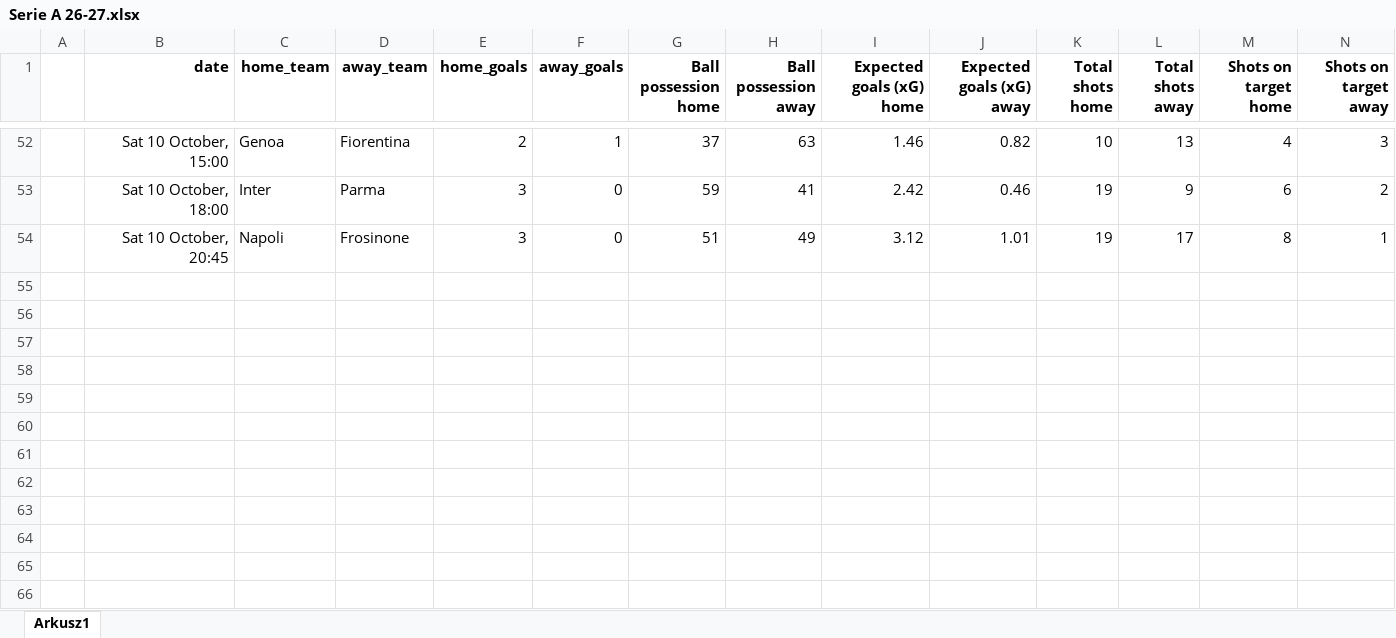
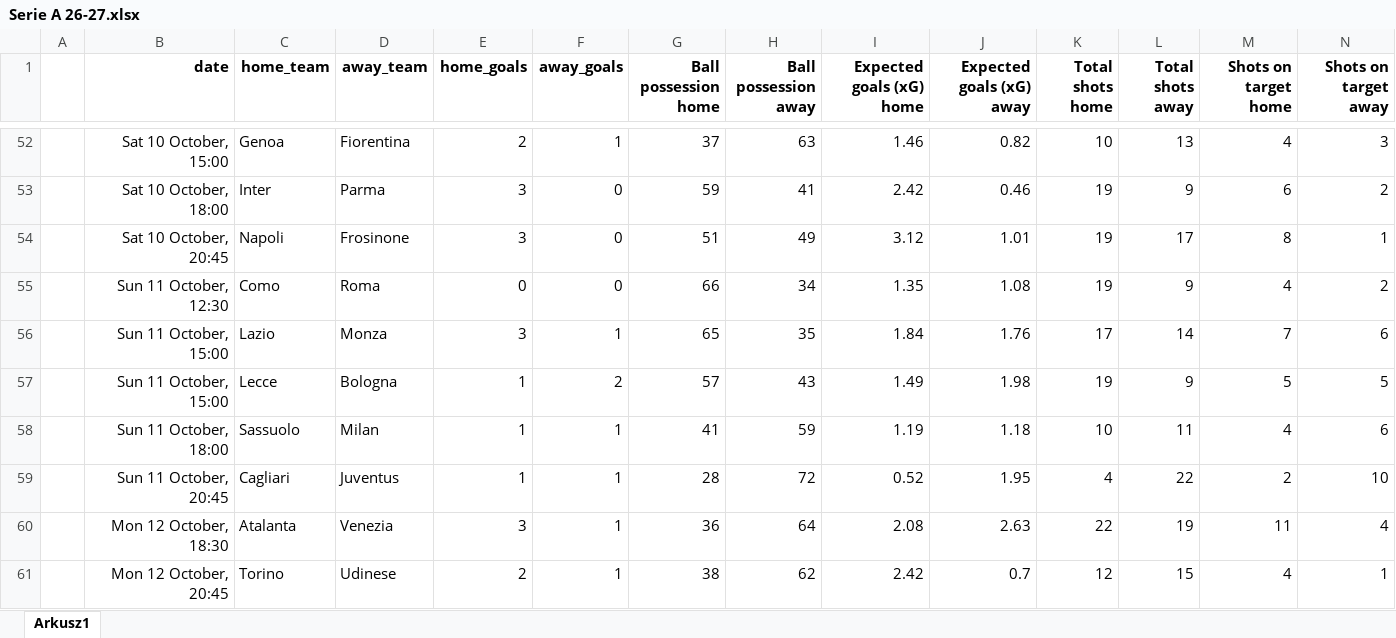
Before and after one commit to kwiatek0011/football-leagues-dashboard, an Excel workbook: Serie A 26-27.xlsx, sheet Arkusz1, drawn as a sheet; only a part is shown, gaps mark what is left out; values as stored, in another font and other column widths than the file's, no borders; rows hold the shown columns only; the diff names each change by its address in the sheet, - before the commit and + after, or states it on an @@ line.

```diff
--- a/Serie A 26-27.xlsx (sheet Arkusz1)
+++ b/Serie A 26-27.xlsx (sheet Arkusz1)
+row 55:  | Sun 11 October, 12:30 | Como | Roma | 0 | 0 | 66 | 34 | 1.35 | 1.08 | 19 | 9 | 4 | 2
+row 56:  | Sun 11 October, 15:00 | Lazio | Monza | 3 | 1 | 65 | 35 | 1.84 | 1.76 | 17 | 14 | 7 | 6
+row 57:  | Sun 11 October, 15:00 | Lecce | Bologna | 1 | 2 | 57 | 43 | 1.49 | 1.98 | 19 | 9 | 5 | 5
+row 58:  | Sun 11 October, 18:00 | Sassuolo | Milan | 1 | 1 | 41 | 59 | 1.19 | 1.18 | 10 | 11 | 4 | 6
+row 59:  | Sun 11 October, 20:45 | Cagliari | Juventus | 1 | 1 | 28 | 72 | 0.52 | 1.95 | 4 | 22 | 2 | 10
+row 60:  | Mon 12 October, 18:30 | Atalanta | Venezia | 3 | 1 | 36 | 64 | 2.08 | 2.63 | 22 | 19 | 11 | 4
+row 61:  | Mon 12 October, 20:45 | Torino | Udinese | 2 | 1 | 38 | 62 | 2.42 | 0.7 | 12 | 15 | 4 | 1
```
Also changed, not shown: Bundesliga 26-27.xlsx, Ekstraklasa 2026-2027.xlsx, 4 other files.
